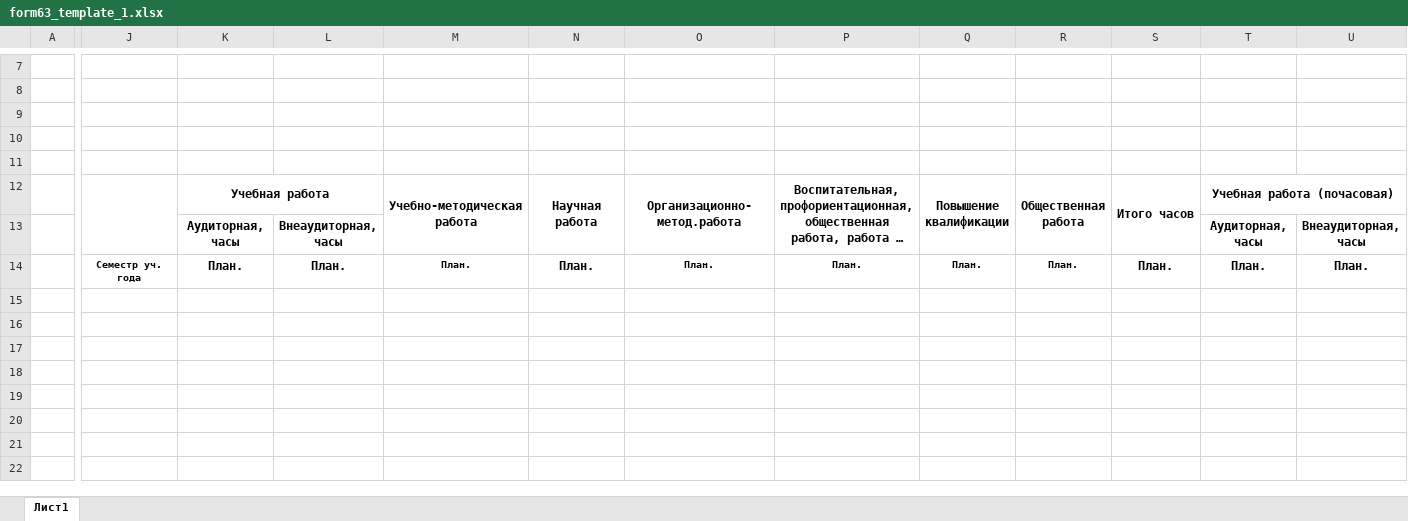
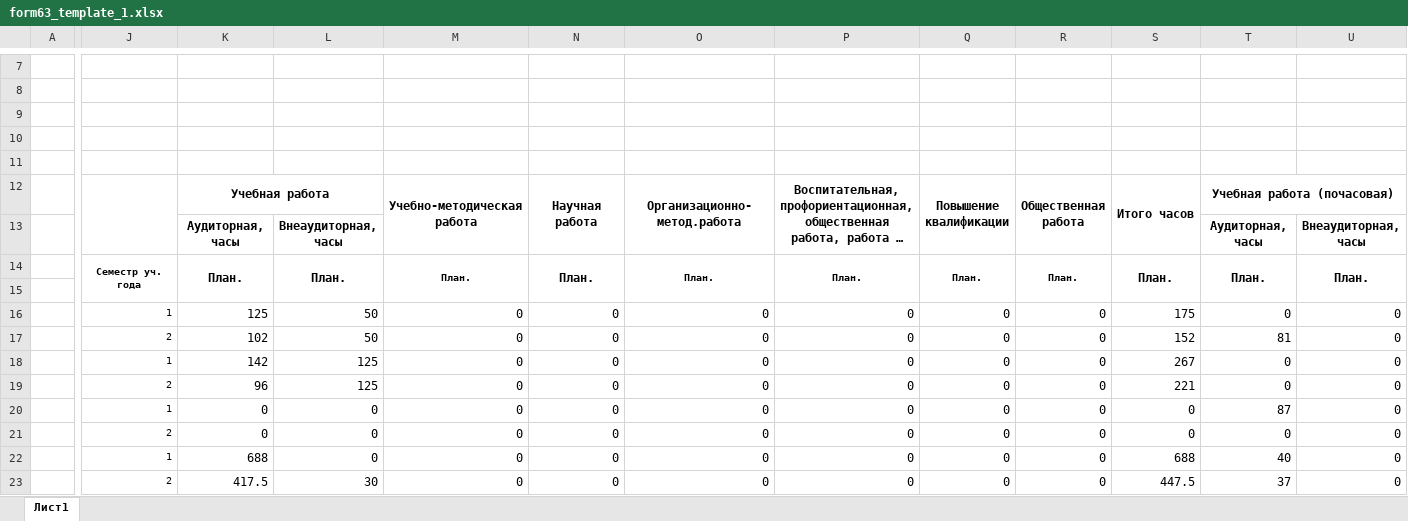
Before and after one commit to Ork2004/ipp_system, an Excel workbook: backend/generated/form63/form63_template_1.xlsx, sheet Лист1, drawn as a sheet; only a part is shown, gaps mark what is left out; long unchanged cells end in …; values as stored, in another font and other column widths than the file's, no borders; charts and pictures not drawn; rows hold the shown columns only; the diff names each change by its address in the sheet, - before the commit and + after, or states it on an @@ line.

Commit message:
feat(form63): implement final form 63 export with template and ui
Adds Form63Page.jsx, wiring the upload-and-export flow from the previous
commit into the frontend and navbar.

```diff
--- a/backend/generated/form63/form63_template_1.xlsx (sheet Лист1)
+++ b/backend/generated/form63/form63_template_1.xlsx (sheet Лист1)
+J14:J15 merged
+K14:K15 merged
+L14:L15 merged
+M14:M15 merged
+N14:N15 merged
+O14:O15 merged
+P14:P15 merged
+Q14:Q15 merged
+R14:R15 merged
+S14:S15 merged
+T14:T15 merged
+U14:U15 merged
+row 15: (empty)
+row 16:  | 1 | 125 | 50 | 0 | 0 | 0 | 0 | 0 | 0 | 175 | 0 | 0
+row 17:  | 2 | 102 | 50 | 0 | 0 | 0 | 0 | 0 | 0 | 152 | 81 | 0
+row 18:  | 1 | 142 | 125 | 0 | 0 | 0 | 0 | 0 | 0 | 267 | 0 | 0
+row 19:  | 2 | 96 | 125 | 0 | 0 | 0 | 0 | 0 | 0 | 221 | 0 | 0
+row 20:  | 1 | 0 | 0 | 0 | 0 | 0 | 0 | 0 | 0 | 0 | 87 | 0
+row 21:  | 2 | 0 | 0 | 0 | 0 | 0 | 0 | 0 | 0 | 0 | 0 | 0
+row 22:  | 1 | 688 | 0 | 0 | 0 | 0 | 0 | 0 | 0 | 688 | 40 | 0
+row 23:  | 2 | 417.5 | 30 | 0 | 0 | 0 | 0 | 0 | 0 | 447.5 | 37 | 0
```
Also changed, not shown: 7 other files.
